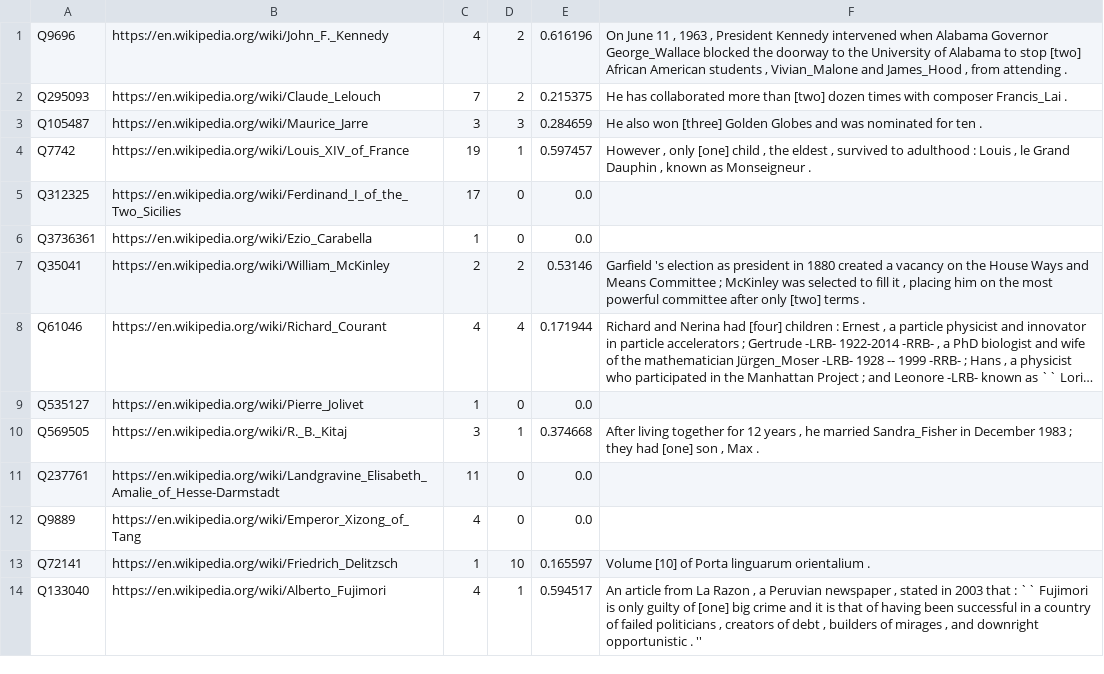
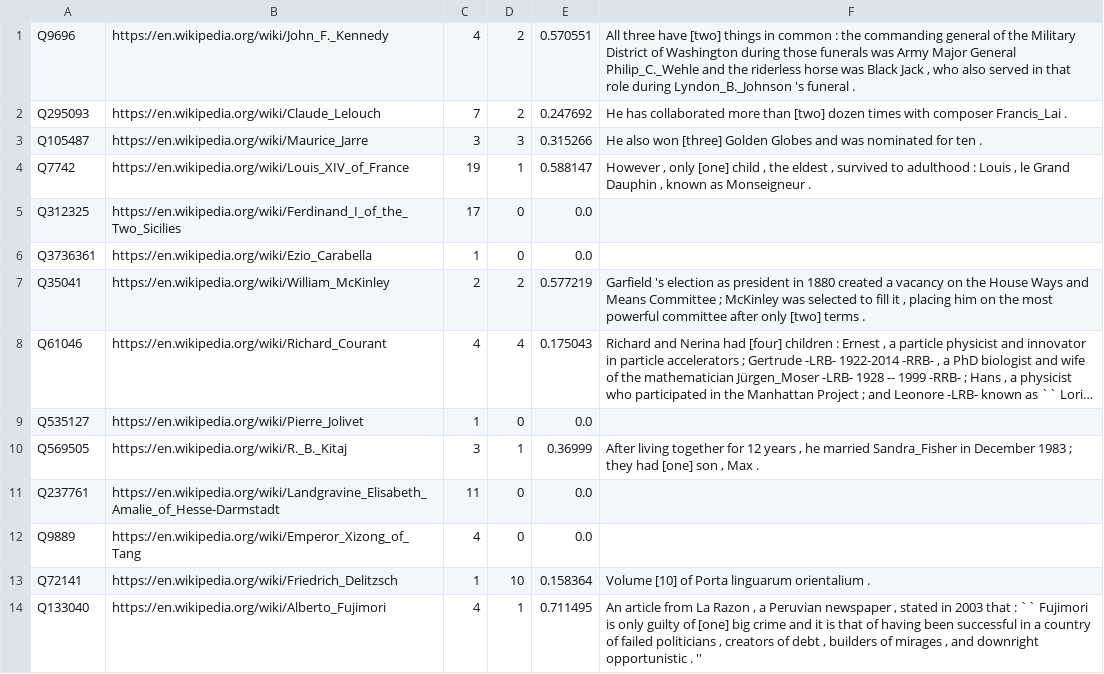
Before and after one commit to paramitamirza/RelationCardinalityExtraction, a CSV file: auto_extraction/emnlp_predicted/predicted_children_count_lemma_compositional_cardinality.csv, drawn as a sheet; only a part is shown; long unchanged cells end in …; the diff covers the shown part only; the diff names each change by its address in the sheet, - before the commit and + after, or states it on an @@ line.

```diff
--- a/auto_extraction/emnlp_predicted/predicted_children_count_lemma_compositional_cardinality.csv
+++ b/auto_extraction/emnlp_predicted/predicted_children_count_lemma_compositional_cardinality.csv
-E1: 0.616196
+E1: 0.570551
-F1: On June 11 , 1963 , President Kennedy intervened when Alabama Governor George_Wallace blocked the doorway to the University of Alabama to stop [two] African American students , Vivian_Malone and James_Hood , from attending .
+F1: All three have [two] things in common : the commanding general of the Military District of Washington during those funerals was Army Major General Philip_C._Wehle and the riderless horse was Black Jack , who also served in that role during Lyndon_B._Johnson 's funeral .
-E2: 0.215375
+E2: 0.247692
-E3: 0.284659
+E3: 0.315266
-E4: 0.597457
+E4: 0.588147
-E7: 0.53146
+E7: 0.577219
-E8: 0.171944
+E8: 0.175043
-E10: 0.374668
+E10: 0.36999
-E13: 0.165597
+E13: 0.158364
-E14: 0.594517
+E14: 0.711495
```
Also changed, not shown: 157 edited cells elsewhere in this file, auto_extraction/emnlp_predicted/predicted_children_num_lemma_compositional_cardinality.csv, auto_extraction/emnlp_predicted/predicted_division_lemma_compositional_cardinality.csv, 29 other files.
